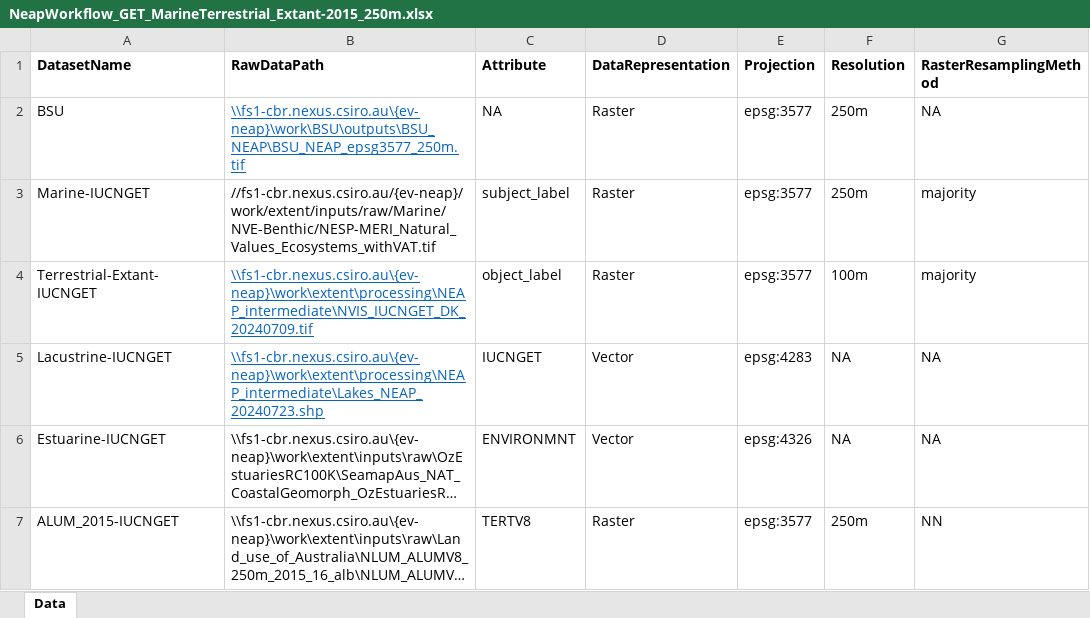
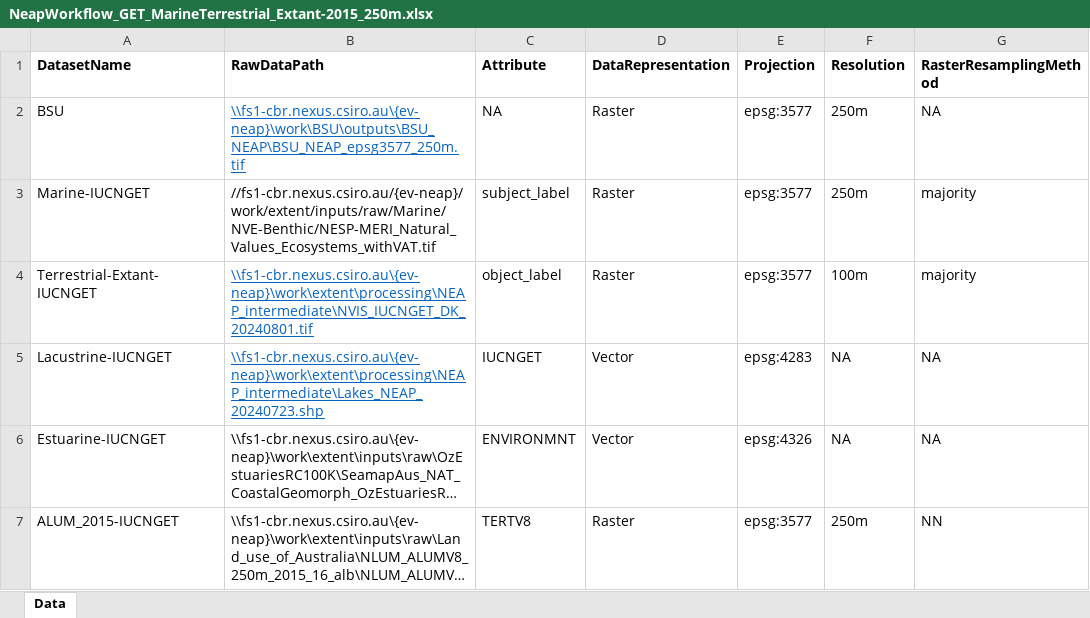
Before and after one commit to CSIRO-enviro-informatics/ecosystem-typology, an Excel workbook: NeapWorkflow_GET_MarineTerrestrial_Extant-2015_250m.xlsx, sheet Data, drawn as a sheet; only a part is shown; long unchanged cells end in …; values as stored, in another font and other column widths than the file's, no borders; the diff names each change by its address in the sheet, - before the commit and + after, or states it on an @@ line.

Commit message:
Updated all workflow files with new path to NVIS Extant and Pre1750 files

```diff
--- a/NeapWorkflow_GET_MarineTerrestrial_Extant-2015_250m.xlsx (sheet Data)
+++ b/NeapWorkflow_GET_MarineTerrestrial_Extant-2015_250m.xlsx (sheet Data)
-B4 (RawDataPath): \\fs1-cbr.nexus.csiro.au\{ev-neap}\work\extent\processing\NEAP_intermediate\NVIS_IUCNGET_DK_20240709.tif
+B4 (RawDataPath): \\fs1-cbr.nexus.csiro.au\{ev-neap}\work\extent\processing\NEAP_intermediate\NVIS_IUCNGET_DK_20240801.tif
```
Also changed, not shown: NeapWorkflow_AllDatasetsForGeneratingOverlayGrids.xlsx, NeapWorkflow_GET_MarineTerrestrial_Extant-2010_250m.xlsx, 2 other files.
